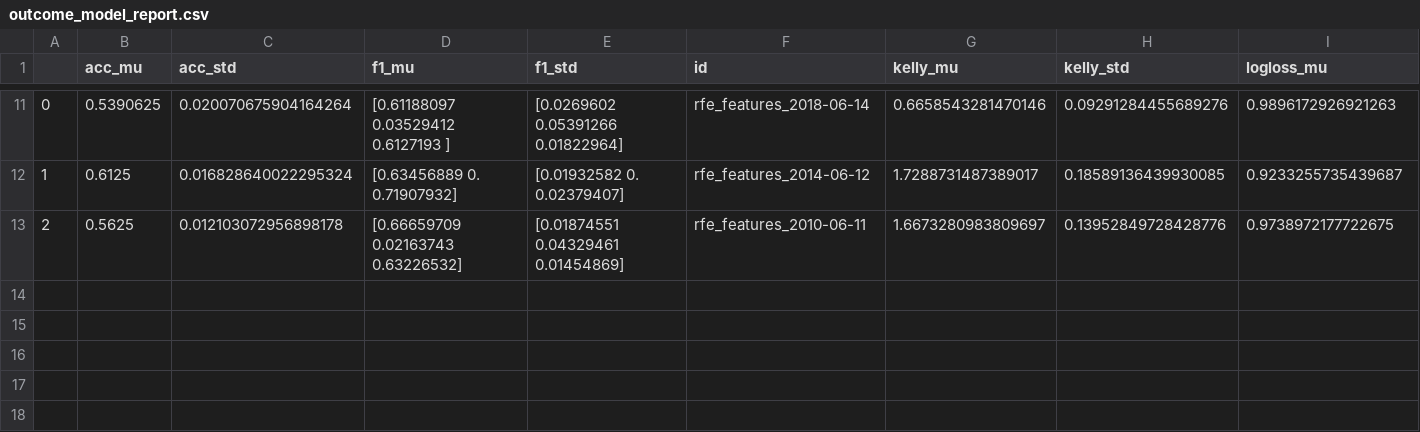
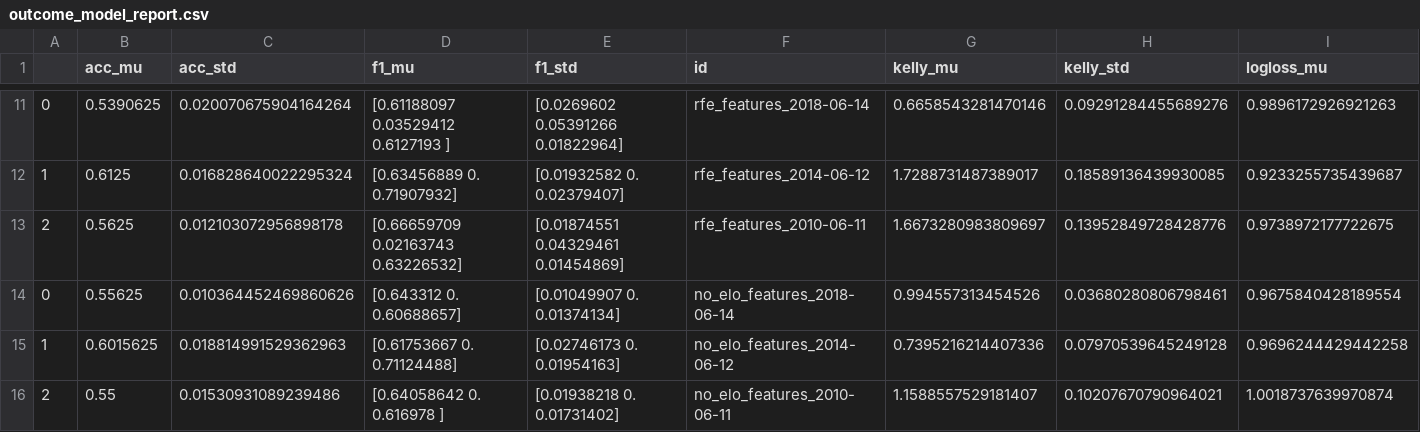
Before and after one commit to Villux/world_cup, a CSV file: results/outcome_model_report.csv, drawn as a sheet; only a part is shown, gaps mark what is left out; rows hold the shown columns only; the diff names each change by its address in the sheet, - before the commit and + after, or states it on an @@ line.

Commit message:
rfe results included

```diff
--- a/results/outcome_model_report.csv
+++ b/results/outcome_model_report.csv
+row 14: 0 | 0.55625 | 0.010364452469860626 | [0.643312 0. 0.60688657] | [0.01049907 0. 0.01374134] | no_elo_features_2018-06-14 | 0.994557313454526 | 0.03680280806798461 | 0.9675840428189554
+row 15: 1 | 0.6015625 | 0.018814991529362963 | [0.61753667 0. 0.71124488] | [0.02746173 0. 0.01954163] | no_elo_features_2014-06-12 | 0.7395216214407336 | 0.07970539645249128 | 0.9696244429442258
+row 16: 2 | 0.55 | 0.01530931089239486 | [0.64058642 0. 0.616978 ] | [0.01938218 0. 0.01731402] | no_elo_features_2010-06-11 | 1.1588557529181407 | 0.10207670790964021 | 1.0018737639970874
```
Also changed, not shown: 3 other files.
